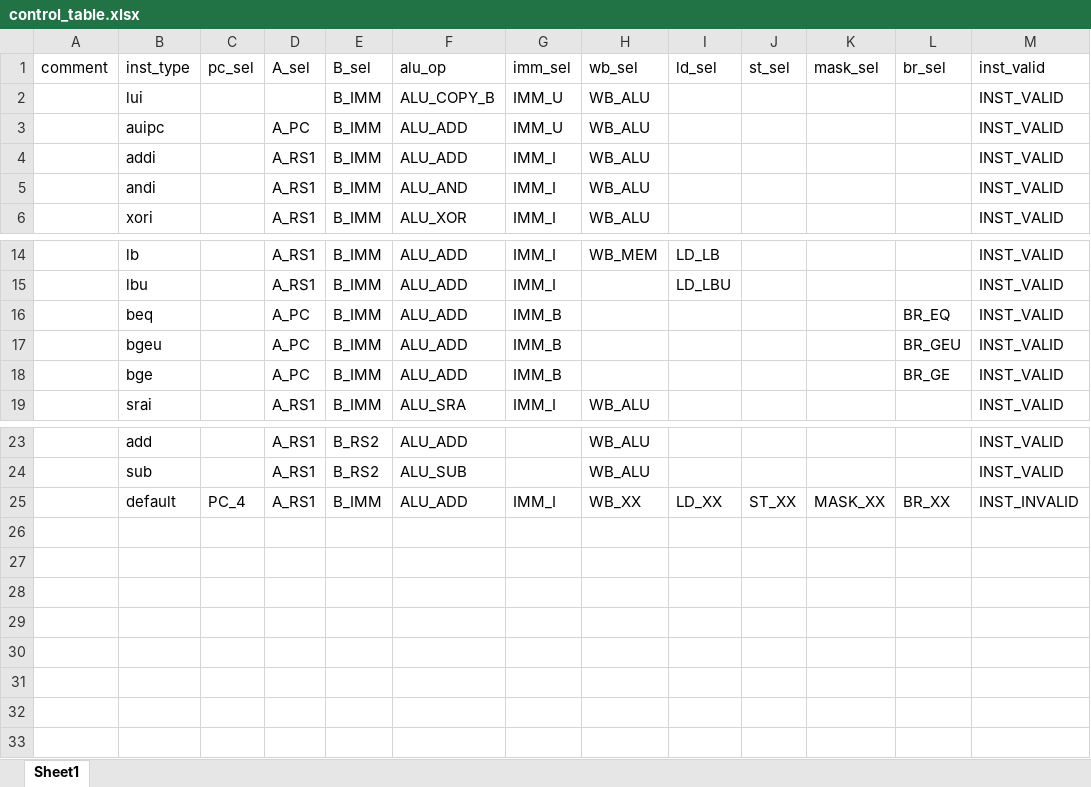
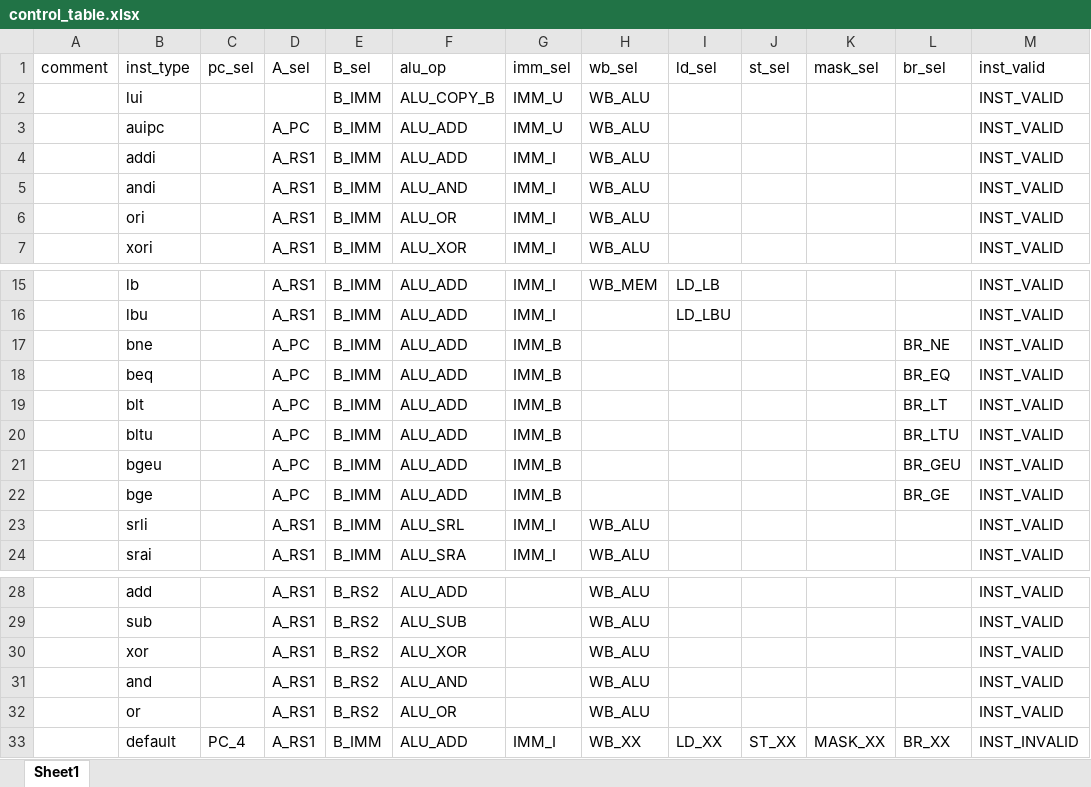
Before and after one commit to EPTansuo/ysyx_tapeout, an Excel workbook: npc/tools/control_gen/control_table.xlsx, sheet Sheet1, drawn as a sheet; only a part is shown, gaps mark what is left out; values as stored, in another font and other column widths than the file's, no borders; the diff names each change by its address in the sheet, - before the commit and + after, or states it on an @@ line.

```diff
--- a/npc/tools/control_gen/control_table.xlsx (sheet Sheet1)
+++ b/npc/tools/control_gen/control_table.xlsx (sheet Sheet1)
+row 6:  | ori |  | A_RS1 | B_IMM | ALU_OR | IMM_I | WB_ALU |  |  |  |  | INST_VALID
+row 17:  | bne |  | A_PC | B_IMM | ALU_ADD | IMM_B |  |  |  |  | BR_NE | INST_VALID
+row 19:  | blt |  | A_PC | B_IMM | ALU_ADD | IMM_B |  |  |  |  | BR_LT | INST_VALID
+row 20:  | bltu |  | A_PC | B_IMM | ALU_ADD | IMM_B |  |  |  |  | BR_LTU | INST_VALID
+row 23:  | srli |  | A_RS1 | B_IMM | ALU_SRL | IMM_I | WB_ALU |  |  |  |  | INST_VALID
+row 30:  | xor |  | A_RS1 | B_RS2 | ALU_XOR |  | WB_ALU |  |  |  |  | INST_VALID
+row 31:  | and |  | A_RS1 | B_RS2 | ALU_AND |  | WB_ALU |  |  |  |  | INST_VALID
+row 32:  | or |  | A_RS1 | B_RS2 | ALU_OR |  | WB_ALU |  |  |  |  | INST_VALID
```
Also changed, not shown: 3 other files.
